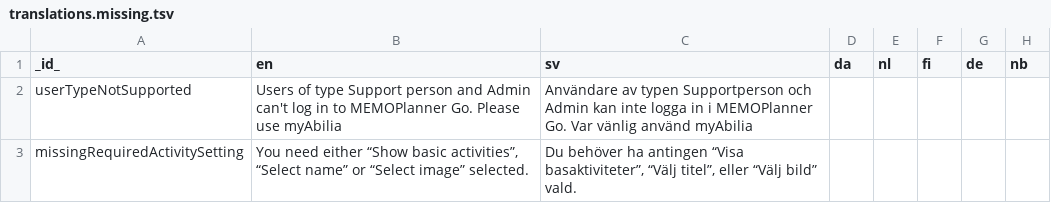
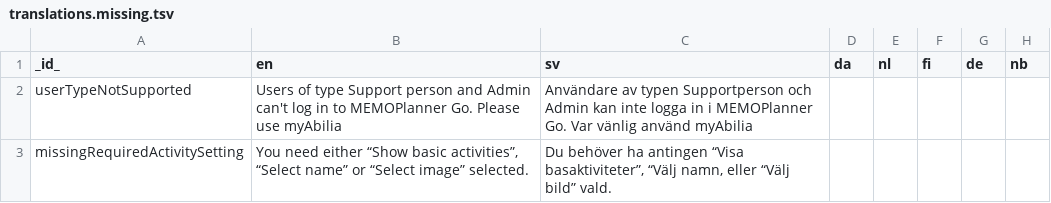
Before and after one commit to abilia/system_settings_editor, a TSV file: lib/i18n/translations.missing.tsv, drawn as a sheet.

Commit message:
SGC-1042 Fixing translations

```diff
--- a/lib/i18n/translations.missing.tsv
+++ b/lib/i18n/translations.missing.tsv
@@ -2,2 +2,2 @@ _id_	en	sv	da	nl	fi	de	nb
 userTypeNotSupported	Users of type Support person and Admin can't log in to MEMOPlanner Go. Please use myAbilia	Användare av typen Supportperson och Admin kan inte logga in i MEMOPlanner Go. Var vänlig använd myAbilia					
-missingRequiredActivitySetting	You need either “Show basic activities”, “Select name” or “Select image” selected.	Du behöver ha antingen “Visa basaktiviteter”, “Välj titel”, eller “Välj bild” vald.					
+missingRequiredActivitySetting	You need either “Show basic activities”, “Select name” or “Select image” selected.	Du behöver ha antingen “Visa basaktiviteter”, “Välj namn, eller “Välj bild” vald.					
```
Also changed, not shown: lib/i18n/translations.tsv, 1 other file.
